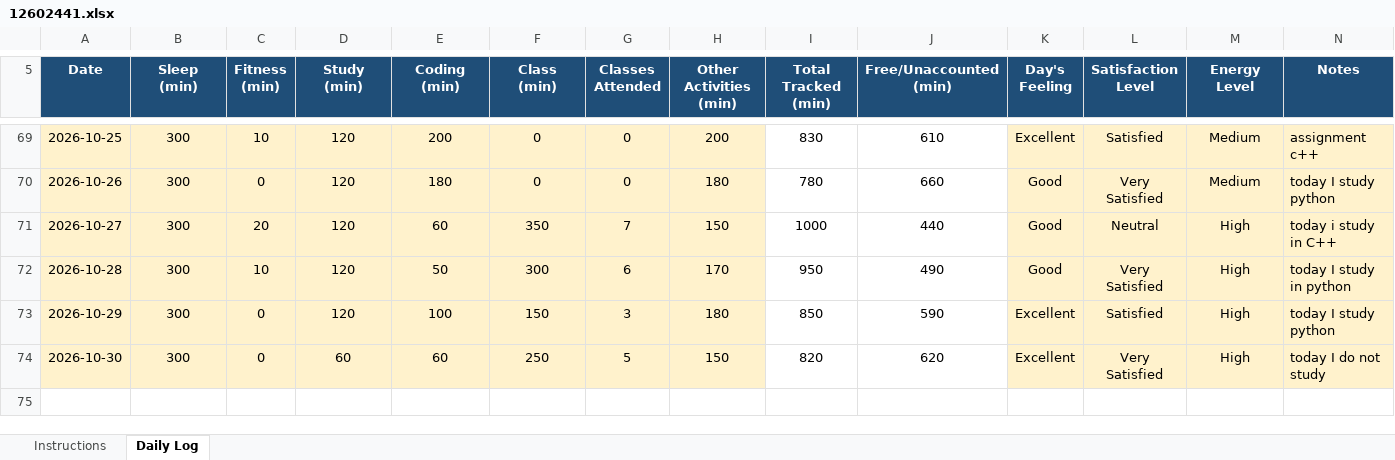
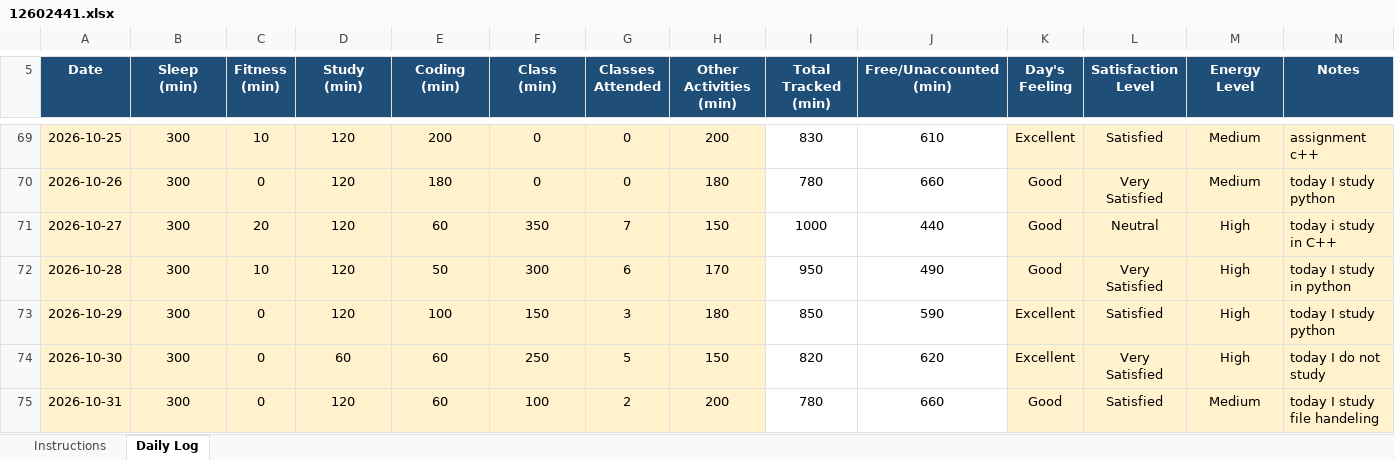
Before and after one commit to coder-shub/12602441, an Excel workbook: 12602441.xlsx, sheet Daily Log, drawn as a sheet; only a part is shown, gaps mark what is left out; values as stored, in another font and other column widths than the file's, no borders; conditional formats not drawn; the diff names each change by its address in the sheet, - before the commit and + after, or states it on an @@ line.

Commit message:
update on 31-10-2026

```diff
--- a/12602441.xlsx (sheet Daily Log)
+++ b/12602441.xlsx (sheet Daily Log)
+row 75: 2026-10-31 | 300 | 0 | 120 | 60 | 100 | 2 | 200 | 780 | 660 | Good | Satisfied | Medium | today I study file handeling
```
